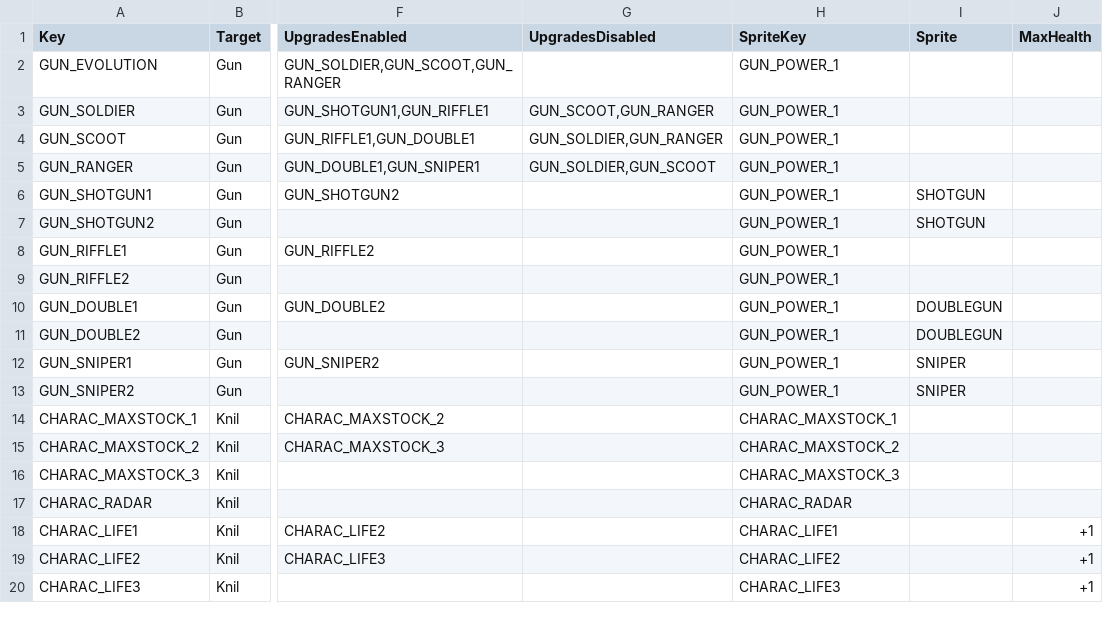
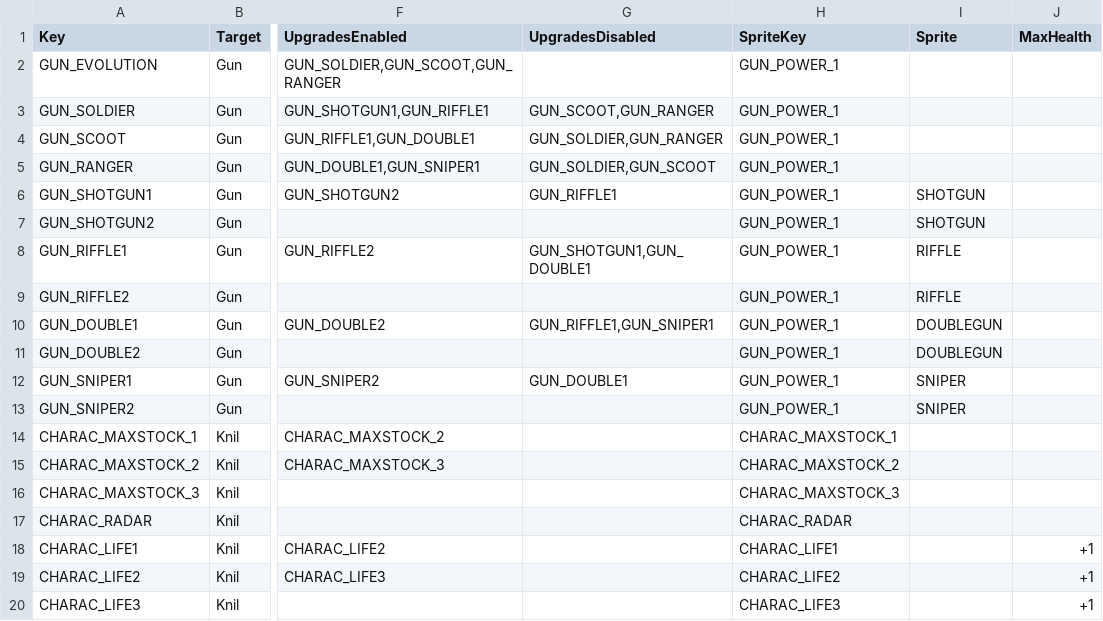
Before and after one commit to XavierClavel/SpaceSurvivorOrbital, a CSV file: Assets/Data/Upgrades/Weapons.csv, drawn as a sheet; only a part is shown, gaps mark what is left out; the diff names each change by its address in the sheet, - before the commit and + after, or states it on an @@ line.

Commit message:
New Sprites

```diff
--- a/Assets/Data/Upgrades/Weapons.csv
+++ b/Assets/Data/Upgrades/Weapons.csv
-G6 (UpgradesDisabled): (empty)
+G6 (UpgradesDisabled): GUN_RIFFLE1
-G8 (UpgradesDisabled): (empty)
+G8 (UpgradesDisabled): GUN_SHOTGUN1,GUN_DOUBLE1
-I8:I9 (Sprite): (empty)
+I8:I9 (Sprite): RIFFLE
-G10 (UpgradesDisabled): (empty)
+G10 (UpgradesDisabled): GUN_RIFFLE1,GUN_SNIPER1
-G12 (UpgradesDisabled): (empty)
+G12 (UpgradesDisabled): GUN_DOUBLE1
```
Also changed, not shown: 24 other files.
